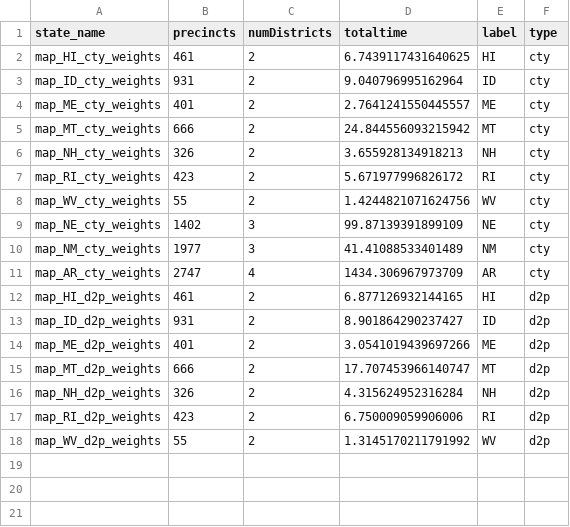
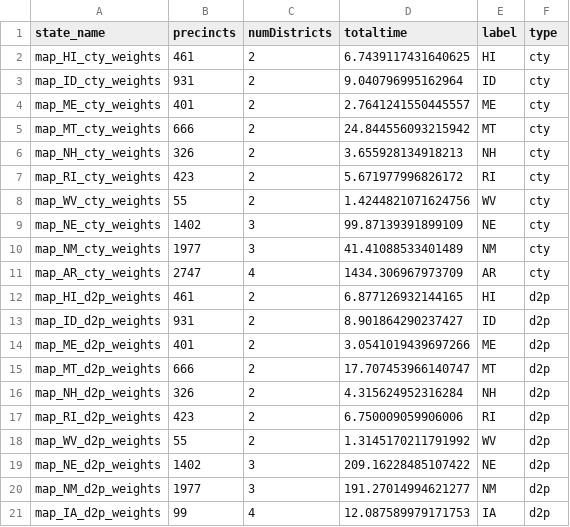
Before and after one commit to dinglucy/district_dwellers, a CSV file: totalTime.csv, drawn as a sheet.

Commit message:
update_data

```diff
--- a/totalTime.csv
+++ b/totalTime.csv
@@ -18 +18,4 @@ map_RI_d2p_weights,423,2,6.750009059906006,RI,d2p
 map_WV_d2p_weights,55,2,1.3145170211791992,WV,d2p
+map_NE_d2p_weights,1402,3,209.16228485107422,NE,d2p
+map_NM_d2p_weights,1977,3,191.27014994621277,NM,d2p
+map_IA_d2p_weights,99,4,12.087589979171753,IA,d2p
```
Also changed, not shown: 4 other files.
